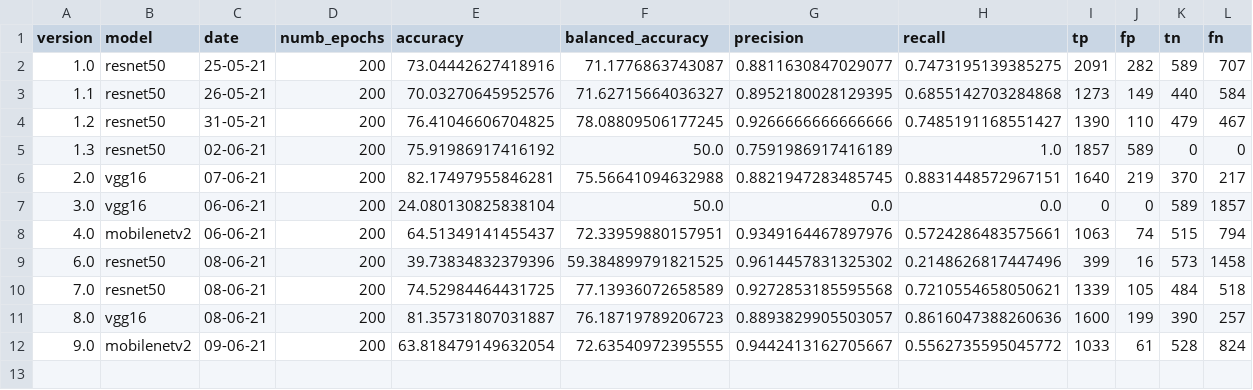
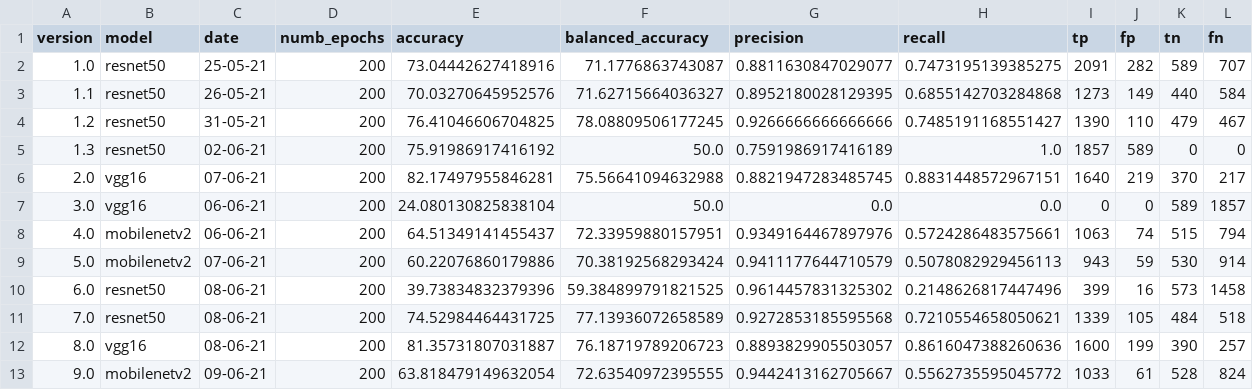
Before and after one commit to beamaia/ic-neural-networks-sensitivity-analysis-bb, a CSV file: cnn/results/metrics.csv, drawn as a sheet; only a part is shown; rows hold the shown columns only; the diff names each change by its address in the sheet, - before the commit and + after, or states it on an @@ line.

Commit message:
updates metrics

```diff
--- a/cnn/results/metrics.csv
+++ b/cnn/results/metrics.csv
+row 9: 5.0 | mobilenetv2 | 07-06-21 | 200 | 60.22076860179886 | 70.38192568293424 | 0.9411177644710579 | 0.5078082929456113 | 943 | 59 | 530 | 914
```
Also changed, not shown: 1 other file.
